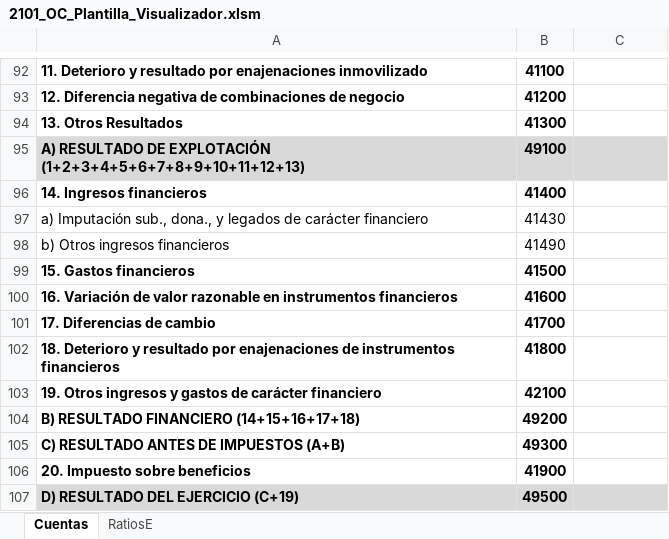
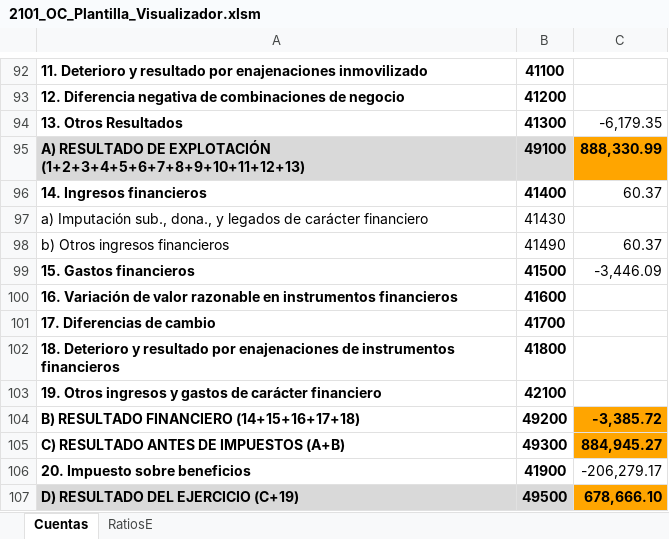
Before and after one commit to JorgeFCidV/odoo-modulos-jorgeFCidV, an Excel workbook: account_template_export_SEFES/static/2101_OC_Plantilla_Visualizador.xlsm, sheet Cuentas, drawn as a sheet; only a part is shown, gaps mark what is left out; values as stored, in another font and other column widths than the file's, no borders; charts and pictures and conditional formats not drawn; the diff covers the shown part only; the diff names each change by its address in the sheet, - before the commit and + after, or states it on an @@ line.

```diff
--- a/account_template_export_SEFES/static/2101_OC_Plantilla_Visualizador.xlsm (sheet Cuentas)
+++ b/account_template_export_SEFES/static/2101_OC_Plantilla_Visualizador.xlsm (sheet Cuentas)
-C94: (empty)
+C94: -6,179.35
-C95: (empty)
+C95: 888,330.99
-C95 fill: #D9D9D9
+C95 fill: #FFA500
-C96: (empty)
+C96: 60.37
-C98: (empty)
+C98: 60.37
-C99: (empty)
+C99: -3,446.09
-C104: (empty)
+C104: -3,385.72
-C104:C105 fill: none
+C104:C105 fill: #FFA500
-C105: (empty)
+C105: 884,945.27
-C106: (empty)
+C106: -206,279.17
-C107: (empty)
+C107: 678,666.10
-C107 fill: #D9D9D9
+C107 fill: #FFA500
```
Also changed, not shown: 46 edited cells and cell formats elsewhere in this sheet, sheet RatiosE, charts or pictures, 1 other file.
